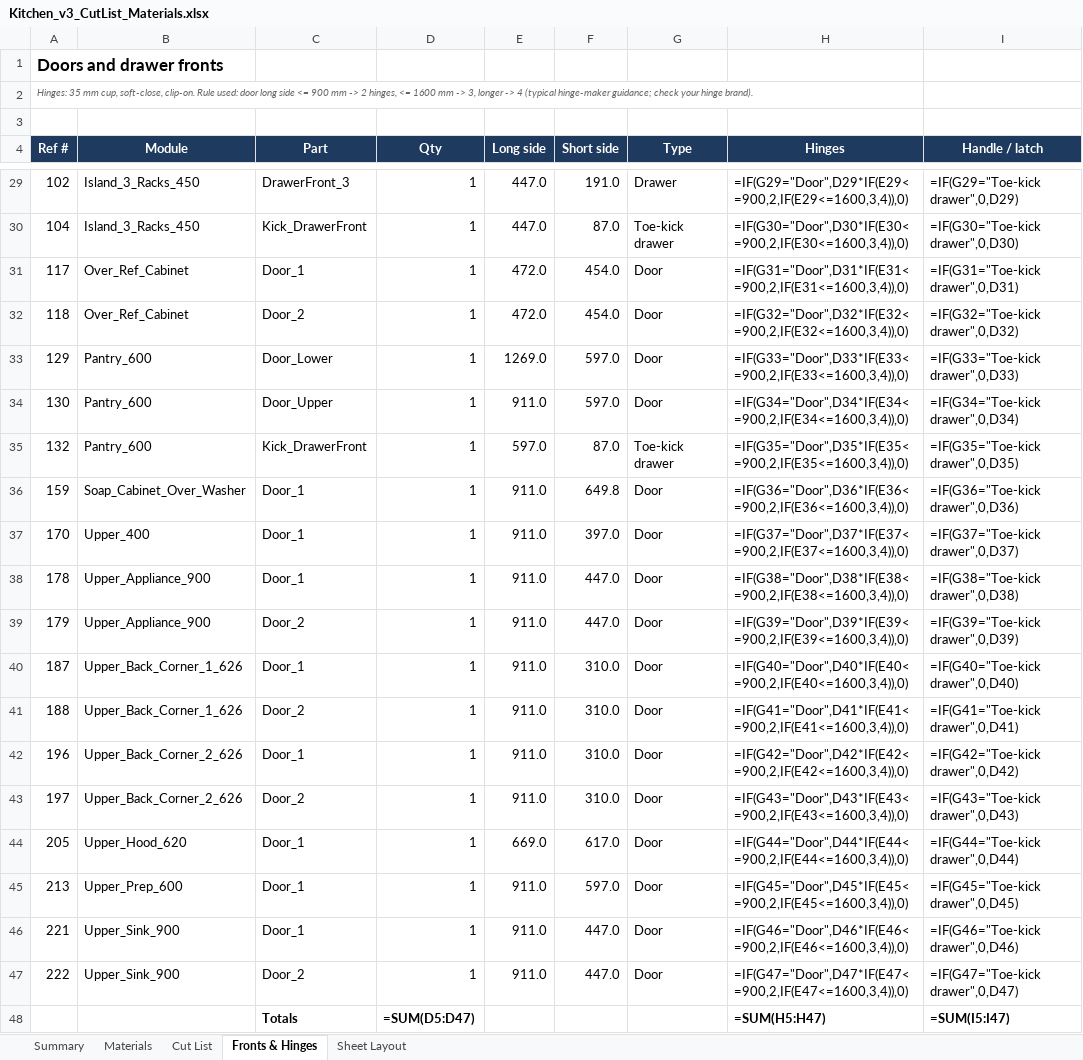
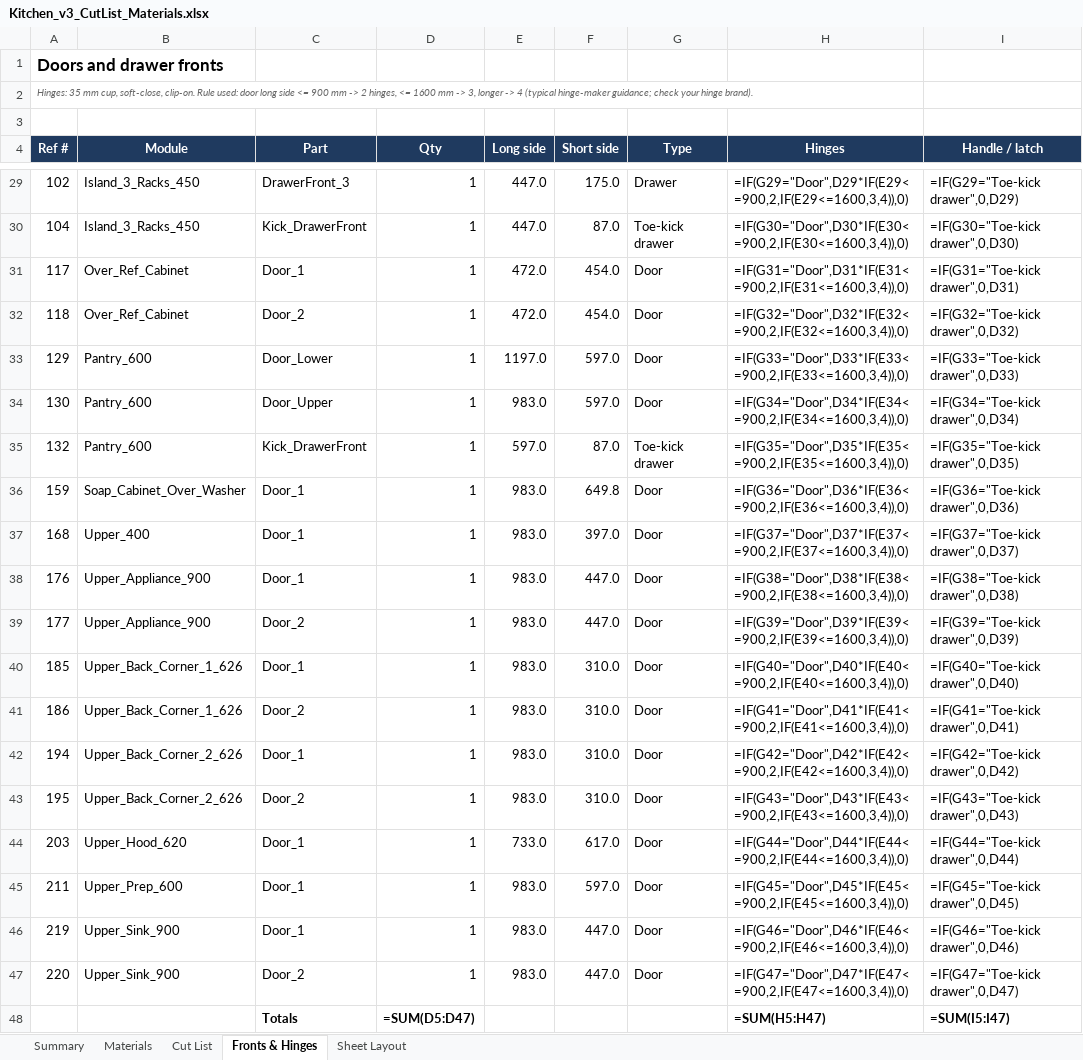
Before and after one commit to rjaybernardo/freecad-projects, an Excel workbook: Kitchen Cabinet/Kitchen_v3_CutList_Materials.xlsx, sheet Fronts & Hinges, drawn as a sheet; only a part is shown, gaps mark what is left out; values as stored, in another font and other column widths than the file's, no borders; formulas without a stored value are shown as written; the diff covers the shown part only; the diff names each change by its address in the sheet, - before the commit and + after, or states it on an @@ line.

```diff
--- a/Kitchen Cabinet/Kitchen_v3_CutList_Materials.xlsx (sheet Fronts & Hinges)
+++ b/Kitchen Cabinet/Kitchen_v3_CutList_Materials.xlsx (sheet Fronts & Hinges)
-F29 (Short side): 191.0
+F29 (Short side): 175.0
-E33 (Long side): 1269.0
+E33 (Long side): 1197.0
-E34 (Long side): 911.0
+E34 (Long side): 983.0
-E36:E43 (Long side): 911.0
+E36:E43 (Long side): 983.0
-A37 (Ref #): 170
+A37 (Ref #): 168
-A38 (Ref #): 178
+A38 (Ref #): 176
-A39 (Ref #): 179
+A39 (Ref #): 177
-A40 (Ref #): 187
+A40 (Ref #): 185
-A41 (Ref #): 188
+A41 (Ref #): 186
-A42 (Ref #): 196
+A42 (Ref #): 194
-A43 (Ref #): 197
+A43 (Ref #): 195
-A44 (Ref #): 205
+A44 (Ref #): 203
-E44 (Long side): 669.0
+E44 (Long side): 733.0
-A45 (Ref #): 213
+A45 (Ref #): 211
-E45:E47 (Long side): 911.0
+E45:E47 (Long side): 983.0
-A46 (Ref #): 221
+A46 (Ref #): 219
-A47 (Ref #): 222
+A47 (Ref #): 220
```
Also changed, not shown: 18 edited cells elsewhere in this sheet, sheet Sheet Layout, sheet Cut List, sheet Summary, sheet Materials, 15 other files.
